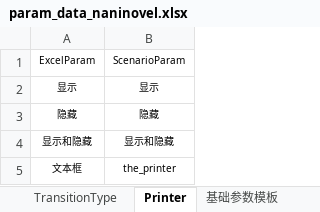
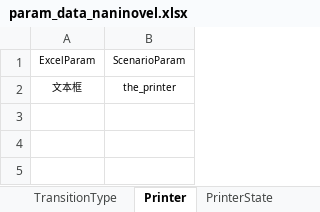
Before and after one commit to ChaoticKittyVN/Scenario_Tool, an Excel workbook: param_config/param_data_naninovel.xlsx, sheet Printer, drawn as a sheet; values as stored, in another font and other column widths than the file's, no borders; the diff names each change by its address in the sheet, - before the commit and + after, or states it on an @@ line.

```diff
--- a/param_config/param_data_naninovel.xlsx (sheet Printer)
+++ b/param_config/param_data_naninovel.xlsx (sheet Printer)
+sheet tab: PrinterState
-row 2: 显示 | 显示
-row 3: 隐藏 | 隐藏
-row 4: 显示和隐藏 | 显示和隐藏
```
Also changed, not shown: 3 other files.
